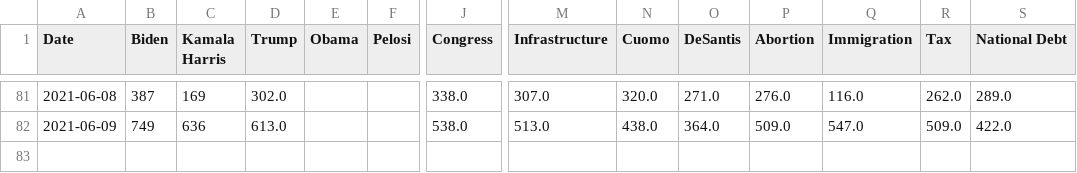
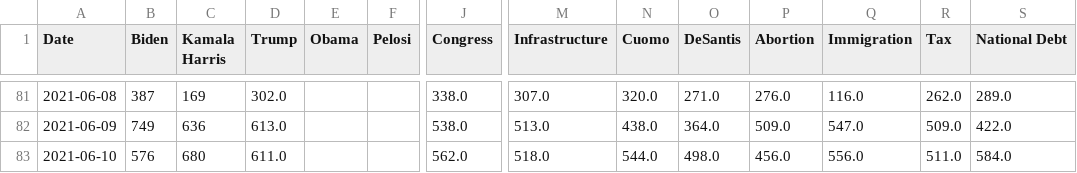
Before and after one commit to PatrickC05/twitter-sentiment, a CSV file: searches.csv, drawn as a sheet; only a part is shown, gaps mark what is left out; rows hold the shown columns only; the diff names each change by its address in the sheet, - before the commit and + after, or states it on an @@ line.

```diff
--- a/searches.csv
+++ b/searches.csv
+row 83: 2021-06-10 | 576 | 680 | 611.0 |  |  | 562.0 | 518.0 | 544.0 | 498.0 | 456.0 | 556.0 | 511.0 | 584.0
```
Also changed, not shown: users.csv.
